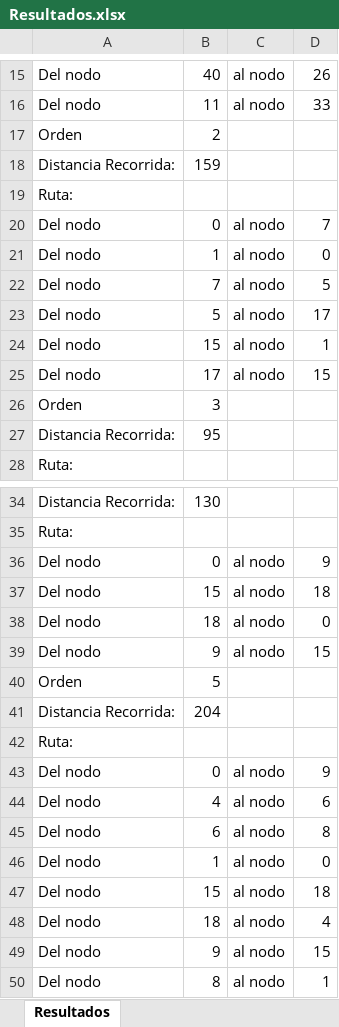
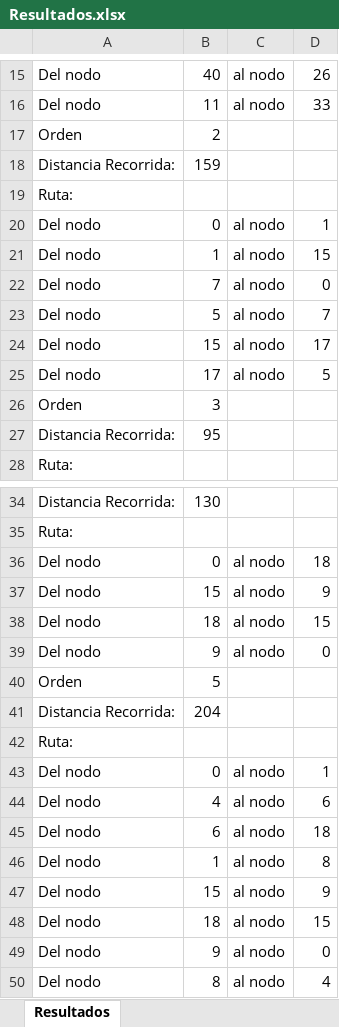
Before and after one commit to SebastianJHM/Python, an Excel workbook: Tesis/Picking/Resultados.xlsx, sheet Resultados, drawn as a sheet; only a part is shown, gaps mark what is left out; values as stored, in another font and other column widths than the file's, no borders; the diff covers the shown part only; the diff names each change by its address in the sheet, - before the commit and + after, or states it on an @@ line.

```diff
--- a/Tesis/Picking/Resultados.xlsx (sheet Resultados)
+++ b/Tesis/Picking/Resultados.xlsx (sheet Resultados)
-D20: 7
+D20: 1
-D21: 0
+D21: 15
-D22: 5
+D22: 0
-D23: 17
+D23: 7
-D24: 1
+D24: 17
-D25: 15
+D25: 5
-D36: 9
+D36: 18
-D37: 18
+D37: 9
-D38: 0
+D38: 15
-D39: 15
+D39: 0
-D43: 9
+D43: 1
-D45: 8
+D45: 18
-D46: 0
+D46: 8
-D47: 18
+D47: 9
-D48: 4
+D48: 15
-D49: 15
+D49: 0
-D50: 1
+D50: 4
```
Also changed, not shown: 4 edited cells elsewhere in this sheet, 1 other file.
